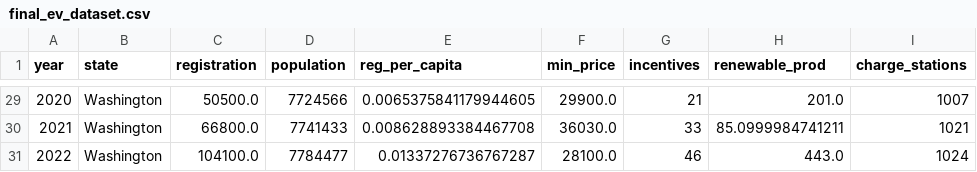
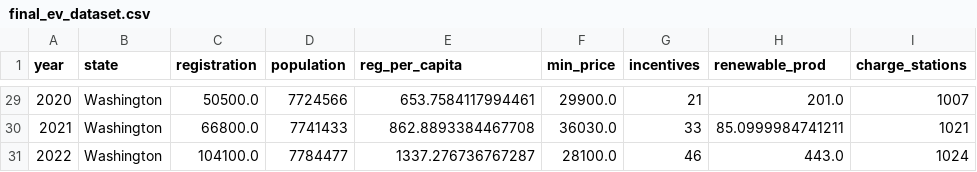
Before and after one commit to kyle-du/ev-research-proj, a CSV file: final_ev_dataset.csv, drawn as a sheet; only a part is shown, gaps mark what is left out; the diff covers the shown part only; the diff names each change by its address in the sheet, - before the commit and + after, or states it on an @@ line.

```diff
--- a/final_ev_dataset.csv
+++ b/final_ev_dataset.csv
-E29 (reg_per_capita): 0.0065375841179944605
+E29 (reg_per_capita): 653.7584117994461
-E30 (reg_per_capita): 0.008628893384467708
+E30 (reg_per_capita): 862.8893384467708
-E31 (reg_per_capita): 0.01337276736767287
+E31 (reg_per_capita): 1337.276736767287
```
Also changed, not shown: 27 edited cells elsewhere in this file, 2 other files.
